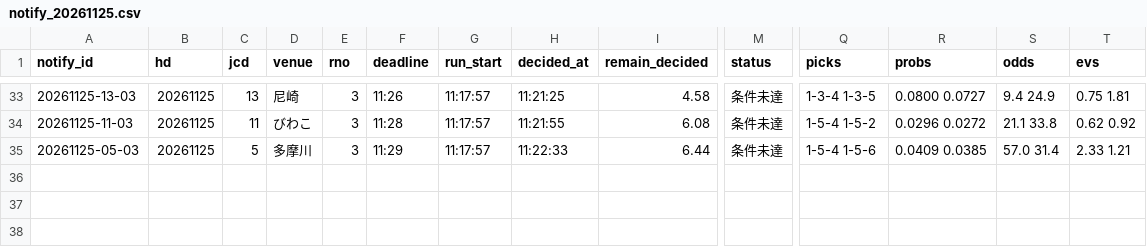
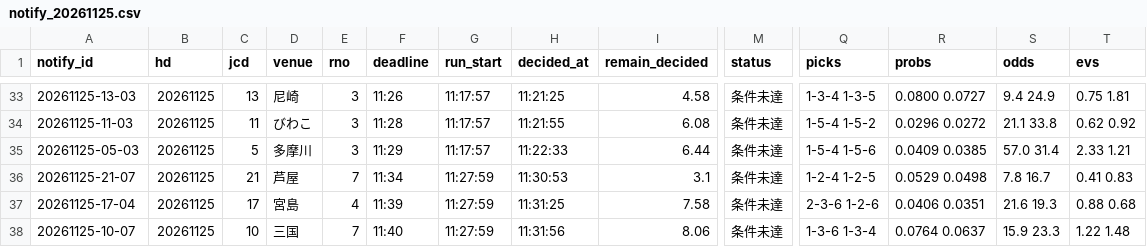
Before and after one commit to pocha2525/boatrace-ai, a CSV file: logs/notify_20261125.csv, drawn as a sheet; only a part is shown, gaps mark what is left out; rows hold the shown columns only; the diff names each change by its address in the sheet, - before the commit and + after, or states it on an @@ line.

```diff
--- a/logs/notify_20261125.csv
+++ b/logs/notify_20261125.csv
+row 36: 20261125-21-07 | 20261125 | 21 | 芦屋 | 7 | 11:34 | 11:27:59 | 11:30:53 | 3.1 | 条件未達 | 1-2-4 1-2-5 | 0.0529 0.0498 | 7.8 16.7 | 0.41 0.83
+row 37: 20261125-17-04 | 20261125 | 17 | 宮島 | 4 | 11:39 | 11:27:59 | 11:31:25 | 7.58 | 条件未達 | 2-3-6 1-2-6 | 0.0406 0.0351 | 21.6 19.3 | 0.88 0.68
+row 38: 20261125-10-07 | 20261125 | 10 | 三国 | 7 | 11:40 | 11:27:59 | 11:31:56 | 8.06 | 条件未達 | 1-3-6 1-3-4 | 0.0764 0.0637 | 15.9 23.3 | 1.22 1.48
```
Also changed, not shown: logs/20261125.csv, logs/results_20261125.csv.
